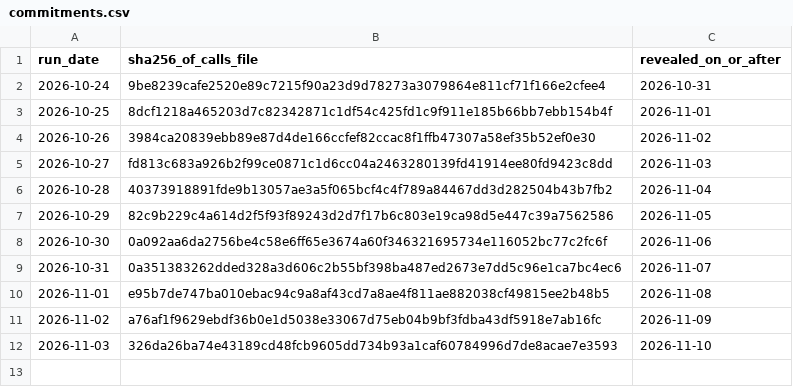
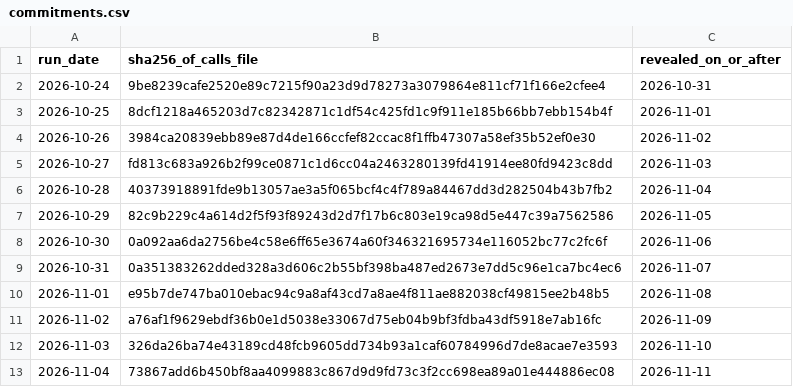
Before and after one commit to S1attaro/pjm-peak-alerts-record, a CSV file: commitments.csv, drawn as a sheet.

```diff
--- a/commitments.csv
+++ b/commitments.csv
@@ -12 +12,2 @@ run_date,sha256_of_calls_file,revealed_on_or_after
 2026-11-03,326da26ba74e43189cd48fcb9605dd734b93a1caf60784996d7de8acae7e3593,2026-11-10
+2026-11-04,73867add6b450bf8aa4099883c867d9d9fd73c3f2cc698ea89a01e444886ec08,2026-11-11
```
Also changed, not shown: track_record.csv, 3 other files.
